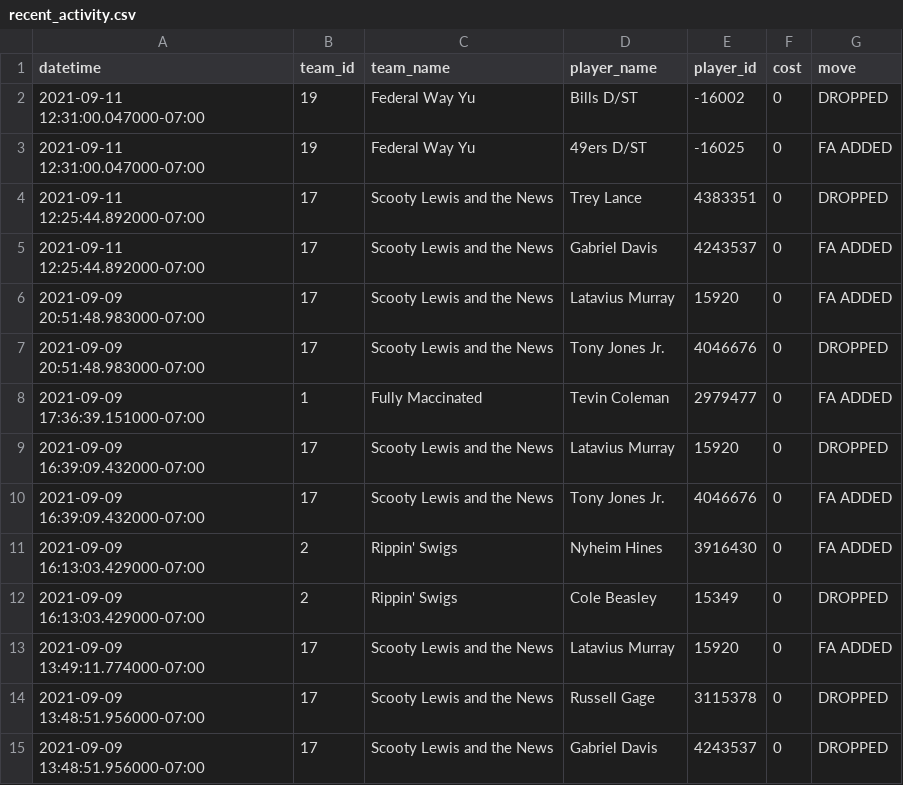
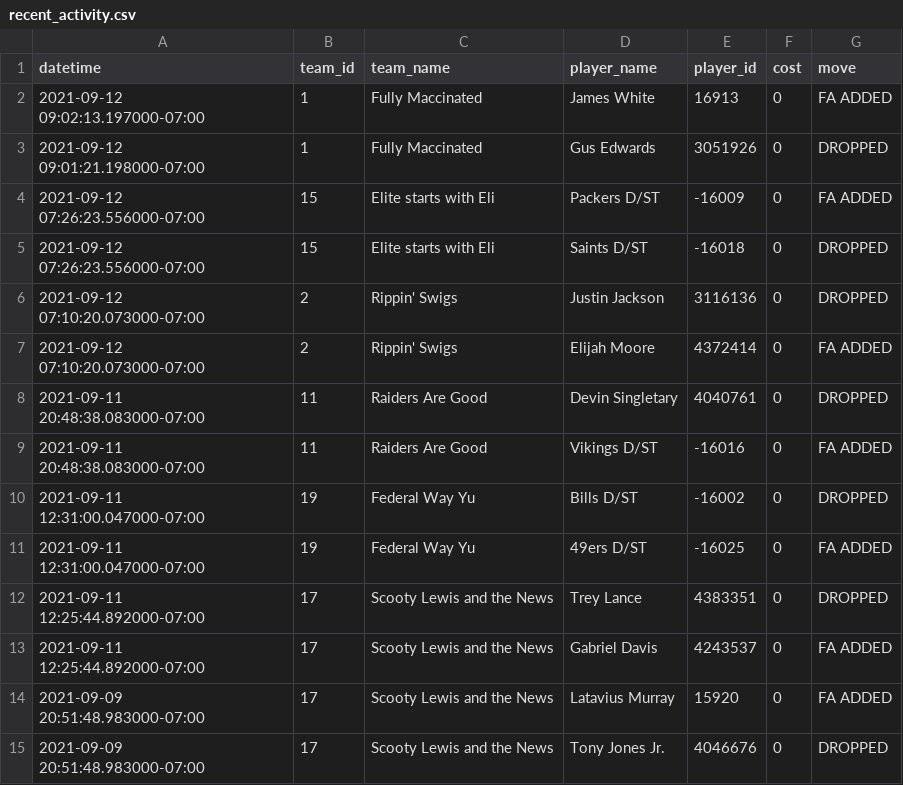
Before and after one commit to joeeoj/fantasy-football, a CSV file: data/recent_activity.csv, drawn as a sheet; only a part is shown; the shorter side is filled out with more unchanged rows; the diff names each change by its address in the sheet, - before the commit and + after, or states it on an @@ line.

Commit message:
update recent activity

```diff
--- a/data/recent_activity.csv
+++ b/data/recent_activity.csv
+row 2: 2021-09-12 09:02:13.197000-07:00 | 1 | Fully Maccinated | James White | 16913 | 0 | FA ADDED
+row 3: 2021-09-12 09:01:21.198000-07:00 | 1 | Fully Maccinated | Gus Edwards | 3051926 | 0 | DROPPED
+row 4: 2021-09-12 07:26:23.556000-07:00 | 15 | Elite starts with Eli | Packers D/ST | -16009 | 0 | FA ADDED
+row 5: 2021-09-12 07:26:23.556000-07:00 | 15 | Elite starts with Eli | Saints D/ST | -16018 | 0 | DROPPED
+row 6: 2021-09-12 07:10:20.073000-07:00 | 2 | Rippin' Swigs | Justin Jackson | 3116136 | 0 | DROPPED
+row 7: 2021-09-12 07:10:20.073000-07:00 | 2 | Rippin' Swigs | Elijah Moore | 4372414 | 0 | FA ADDED
+row 8: 2021-09-11 20:48:38.083000-07:00 | 11 | Raiders Are Good | Devin Singletary | 4040761 | 0 | DROPPED
+row 9: 2021-09-11 20:48:38.083000-07:00 | 11 | Raiders Are Good | Vikings D/ST | -16016 | 0 | FA ADDED
```
